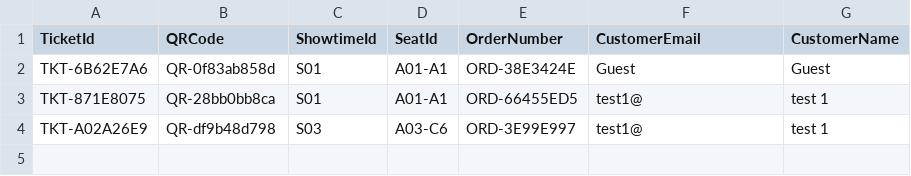
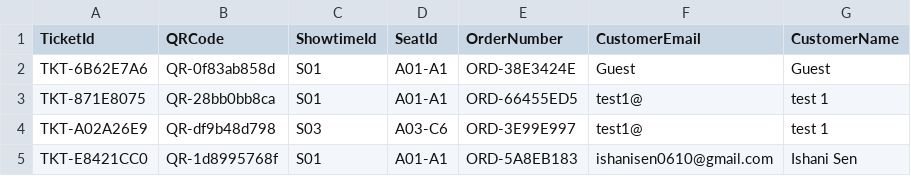
Before and after one commit to ishanisen/Online-Box-Office-System, a CSV file: tickets.csv, drawn as a sheet; the diff names each change by its address in the sheet, - before the commit and + after, or states it on an @@ line.

```diff
--- a/tickets.csv
+++ b/tickets.csv
+row 5: TKT-E8421CC0 | QR-1d8995768f | S01 | A01-A1 | ORD-5A8EB183 | ishanisen0610@gmail.com | Ishani Sen
```
Also changed, not shown: all_seats.csv, customers.csv, 2 other files.
